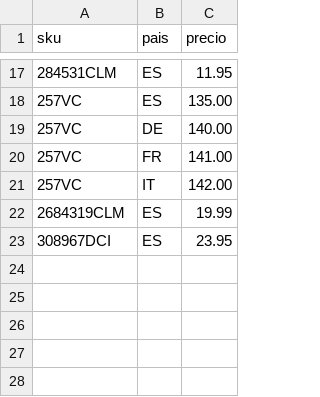
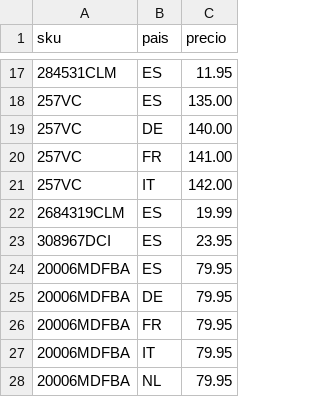
Before and after one commit to christianvidalwolf-prog/amazonapiseller, a CSV file: fixed_prices.csv, drawn as a sheet; only a part is shown, gaps mark what is left out.

Commit message:
feat(pricing): fix price of 20006MDFBA to 79.95 across all EU countries

```diff
--- a/fixed_prices.csv
+++ b/fixed_prices.csv
@@ -23 +23,6 @@ sku;pais;precio
 308967DCI;ES;23.95
+20006MDFBA;ES;79.95
+20006MDFBA;DE;79.95
+20006MDFBA;FR;79.95
+20006MDFBA;IT;79.95
+20006MDFBA;NL;79.95
```
